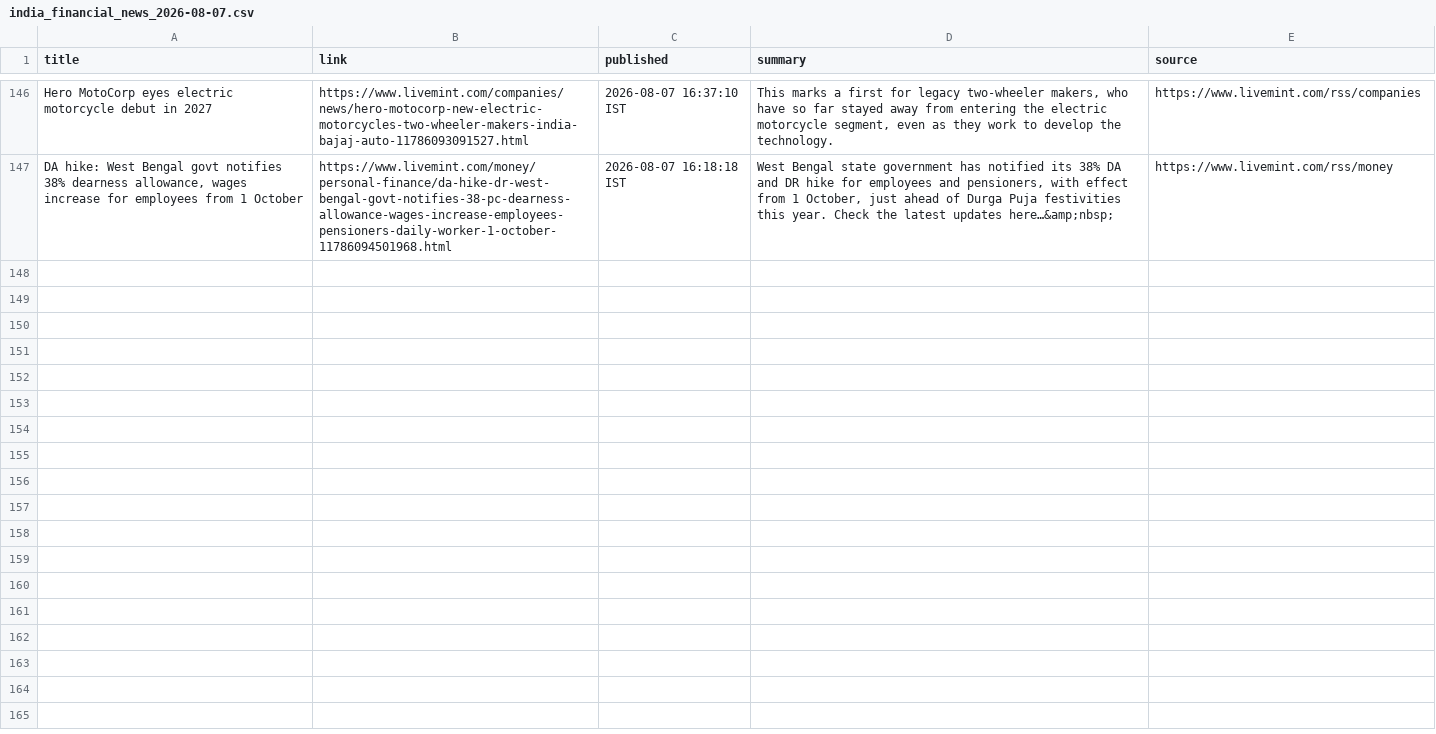
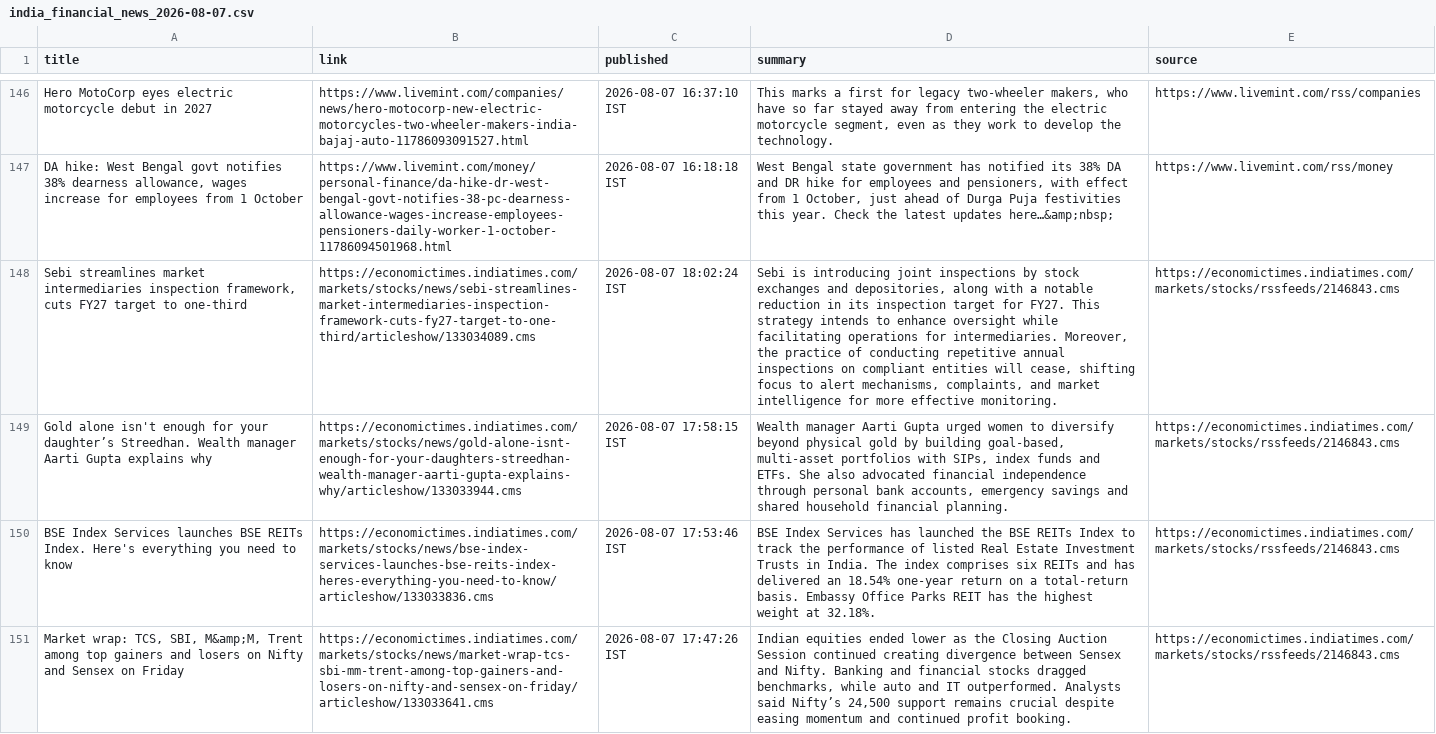
Before and after one commit to aarshrana007/Stock_Analysis, a CSV file: news_data/india_financial_news_2026-08-07.csv, drawn as a sheet; only a part is shown, gaps mark what is left out; the diff covers the shown part only; the diff names each change by its address in the sheet, - before the commit and + after, or states it on an @@ line.

```diff
--- a/news_data/india_financial_news_2026-08-07.csv
+++ b/news_data/india_financial_news_2026-08-07.csv
+row 148: Sebi streamlines market intermediaries inspection framework, cuts FY27 target to one-third | https://economictimes.indiatimes.com/markets/stocks/news/sebi-streamlines-market-intermediaries-inspection-framework-cuts-fy27-target-to-one-third/articleshow/133034089.cms | 2026-08-07 18:02:24 IST | Sebi is introducing joint inspections by stock exchanges and depositories, along with a notable reduction in its inspection target for FY27. This strategy intends to enhance oversight while facilitating operations for intermediaries. Moreover, the practice of conducting repetitive annual inspections on compliant entities will cease, shifting focus to alert mechanisms, complaints, and market intelligence for more effective monitoring. | https://economictimes.indiatimes.com/markets/stocks/rssfeeds/2146843.cms
+row 149: Gold alone isn't enough for your daughter’s Streedhan. Wealth manager Aarti Gupta explains why | https://economictimes.indiatimes.com/markets/stocks/news/gold-alone-isnt-enough-for-your-daughters-streedhan-wealth-manager-aarti-gupta-explains-why/articleshow/133033944.cms | 2026-08-07 17:58:15 IST | Wealth manager Aarti Gupta urged women to diversify beyond physical gold by building goal-based, multi-asset portfolios with SIPs, index funds and ETFs. She also advocated financial independence through personal bank accounts, emergency savings and shared household financial planning. | https://economictimes.indiatimes.com/markets/stocks/rssfeeds/2146843.cms
+row 150: BSE Index Services launches BSE REITs Index. Here's everything you need to know | https://economictimes.indiatimes.com/markets/stocks/news/bse-index-services-launches-bse-reits-index-heres-everything-you-need-to-know/articleshow/133033836.cms | 2026-08-07 17:53:46 IST | BSE Index Services has launched the BSE REITs Index to track the performance of listed Real Estate Investment Trusts in India. The index comprises six REITs and has delivered an 18.54% one-year return on a total-return basis. Embassy Office Parks REIT has the highest weight at 32.18%. | https://economictimes.indiatimes.com/markets/stocks/rssfeeds/2146843.cms
+row 151: Market wrap: TCS, SBI, M&amp;M, Trent among top gainers and losers on Nifty and Sensex on Friday | https://economictimes.indiatimes.com/markets/stocks/news/market-wrap-tcs-sbi-mm-trent-among-top-gainers-and-losers-on-nifty-and-sensex-on-friday/articleshow/133033641.cms | 2026-08-07 17:47:26 IST | Indian equities ended lower as the Closing Auction Session continued creating divergence between Sensex and Nifty. Banking and financial stocks dragged benchmarks, while auto and IT outperformed. Analysts said Nifty’s 24,500 support remains crucial despite easing momentum and continued profit booking. | https://economictimes.indiatimes.com/markets/stocks/rssfeeds/2146843.cms
```
Also changed, not shown: 4 added rows elsewhere in this file, 1 other file.
